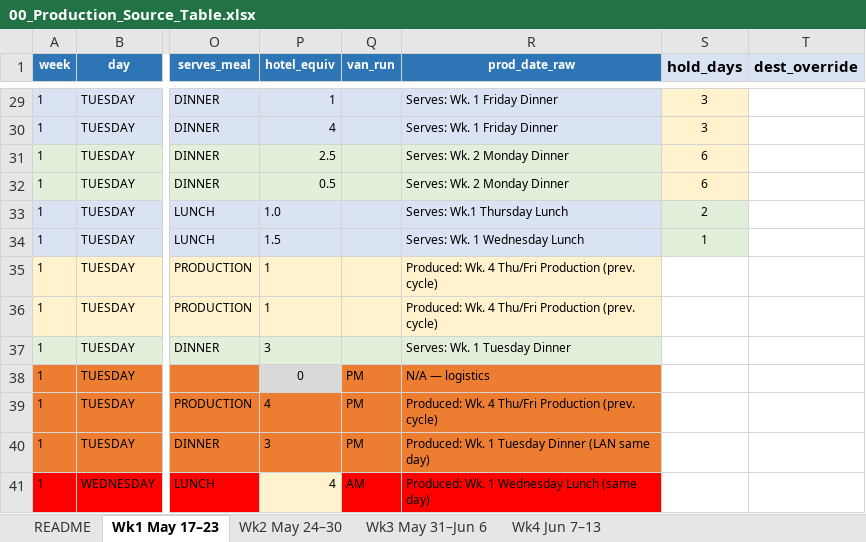
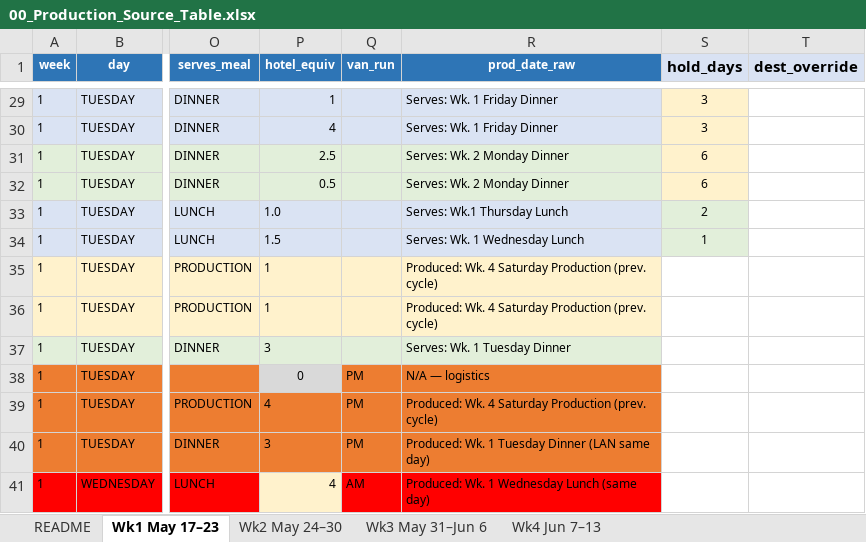
Before and after one commit to kennedyjasondavid-eng/conc-kitchen-hub, an Excel workbook: 00_Production_Source_Table.xlsx, sheet Wk1 May 17–23, drawn as a sheet; only a part is shown, gaps mark what is left out; values as stored, in another font and other column widths than the file's, no borders; the diff names each change by its address in the sheet, - before the commit and + after, or states it on an @@ line.

Commit message:
PROD/COOK updates and Browser cache defeating

```diff
--- a/00_Production_Source_Table.xlsx (sheet Wk1 May 17–23)
+++ b/00_Production_Source_Table.xlsx (sheet Wk1 May 17–23)
-R35:R36 (prod_date_raw): …Wk. 4 Thu/Fri Production (prev.…
+R35:R36 (prod_date_raw): …Wk. 4 Saturday Production (prev.…
-R39 (prod_date_raw): …Wk. 4 Thu/Fri Production (prev.…
+R39 (prod_date_raw): …Wk. 4 Saturday Production (prev.…
```
Also changed, not shown: sheet Wk4 Jun 7–13, 2 other files.
